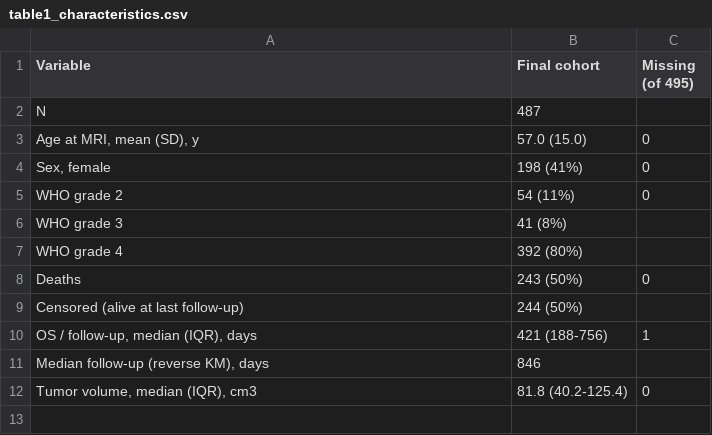
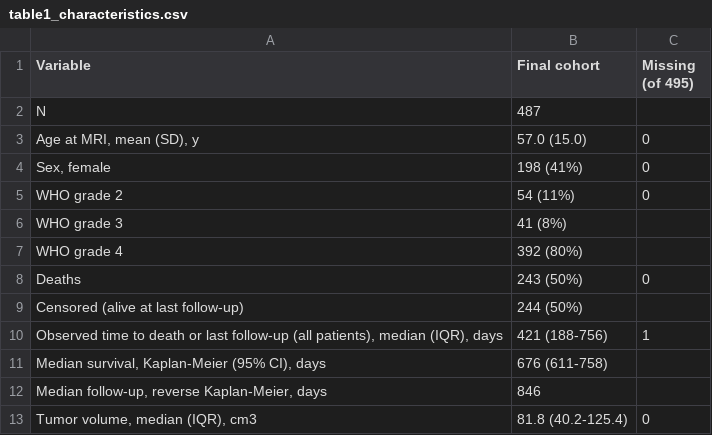
Before and after one commit to advikanuganti-creator/glioma-volume-location-survival, a CSV file: table1_characteristics.csv, drawn as a sheet.

Commit message:
Add files via upload

```diff
--- a/table1_characteristics.csv
+++ b/table1_characteristics.csv
@@ -9,4 +9,5 @@ Deaths,243 (50%),0
 Censored (alive at last follow-up),244 (50%),
-"OS / follow-up, median (IQR), days",421 (188-756),1
-"Median follow-up (reverse KM), days",846,
+"Observed time to death or last follow-up (all patients), median (IQR), days",421 (188-756),1
+"Median survival, Kaplan-Meier (95% CI), days",676 (611-758),
+"Median follow-up, reverse Kaplan-Meier, days",846,
 "Tumor volume, median (IQR), cm3",81.8 (40.2-125.4),0
```
